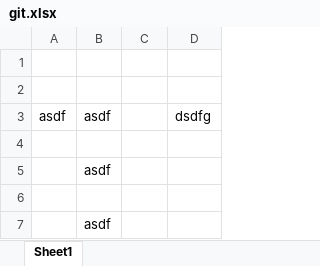
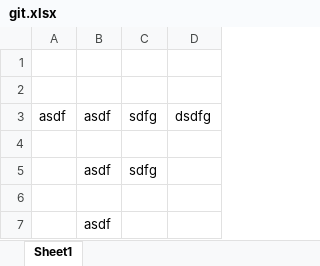
Before and after one commit to Mixer57/ExcelAddIn111, an Excel workbook: git.xlsx, sheet Sheet1, drawn as a sheet; values as stored, in another font and other column widths than the file's, no borders; the diff names each change by its address in the sheet, - before the commit and + after, or states it on an @@ line.

Commit message:
sdfg

```diff
--- a/git.xlsx (sheet Sheet1)
+++ b/git.xlsx (sheet Sheet1)
-C3: (empty)
+C3: sdfg
-C5: (empty)
+C5: sdfg
```
Also changed, not shown: 1 other file.
